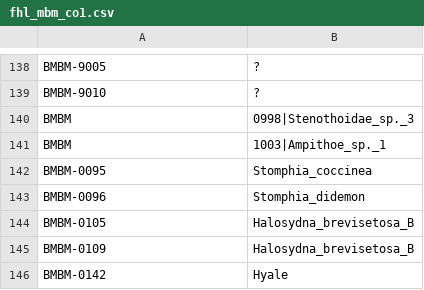
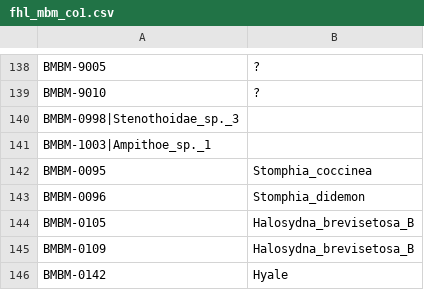
Before and after one commit to jimmyodonnell/FHL_MBM, a CSV file: data/fhl_co1/fhl_mbm_co1.csv, drawn as a sheet; only a part is shown, gaps mark what is left out; removed rows and columns are numbered as before the commit, all else as after; the diff names each change by its address in the sheet, - before the commit and + after, or states it on an @@ line.

Commit message:
fix comma to dash

```diff
--- a/data/fhl_co1/fhl_mbm_co1.csv
+++ b/data/fhl_co1/fhl_mbm_co1.csv
-row 140: BMBM | 0998|Stenothoidae_sp._3
-row 141: BMBM | 1003|Ampithoe_sp._1
+row 140: BMBM-0998|Stenothoidae_sp._3
+row 141: BMBM-1003|Ampithoe_sp._1
```
